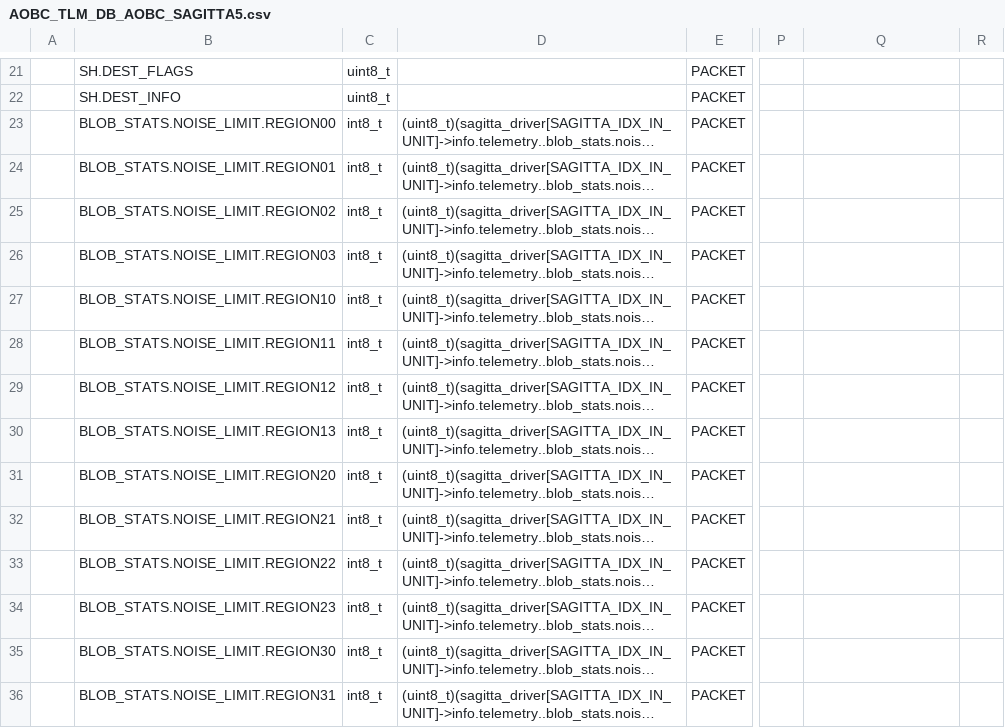
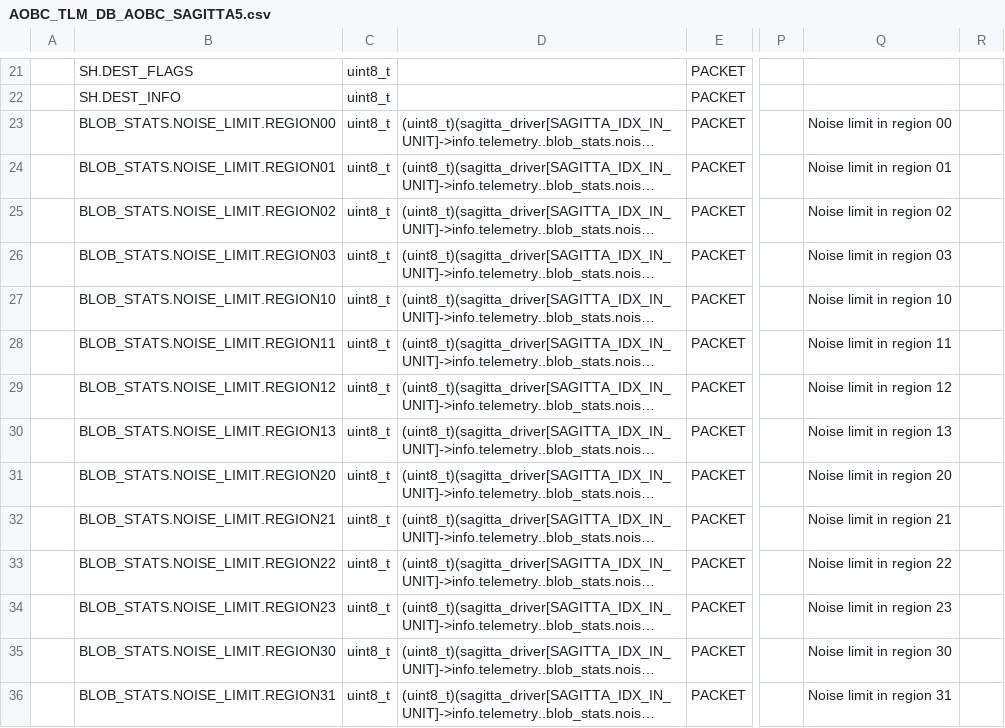
Before and after one commit to ut-issl/c2a-aobc, a CSV file: database/TLM_DB/AOBC_TLM_DB_AOBC_SAGITTA5.csv, drawn as a sheet; only a part is shown, gaps mark what is left out; long unchanged cells end in …; the diff covers the shown part only; the diff names each change by its address in the sheet, - before the commit and + after, or states it on an @@ line.

Commit message:
Add AOBC_SAGITTA5 TLM packet

```diff
--- a/database/TLM_DB/AOBC_TLM_DB_AOBC_SAGITTA5.csv
+++ b/database/TLM_DB/AOBC_TLM_DB_AOBC_SAGITTA5.csv
-C23:C36: int8_t
+C23:C36: uint8_t
-Q23: (empty)
+Q23: Noise limit in region 00
-Q24: (empty)
+Q24: Noise limit in region 01
-Q25: (empty)
+Q25: Noise limit in region 02
-Q26: (empty)
+Q26: Noise limit in region 03
-Q27: (empty)
+Q27: Noise limit in region 10
-Q28: (empty)
+Q28: Noise limit in region 11
-Q29: (empty)
+Q29: Noise limit in region 12
-Q30: (empty)
+Q30: Noise limit in region 13
-Q31: (empty)
+Q31: Noise limit in region 20
-Q32: (empty)
+Q32: Noise limit in region 21
-Q33: (empty)
+Q33: Noise limit in region 22
-Q34: (empty)
+Q34: Noise limit in region 23
-Q35: (empty)
+Q35: Noise limit in region 30
-Q36: (empty)
+Q36: Noise limit in region 31
```
Also changed, not shown: 100 edited cells elsewhere in this file, database/TLM_DB/calced_data/AOBC_TLM_DB_AOBC_SAGITTA5.csv.
